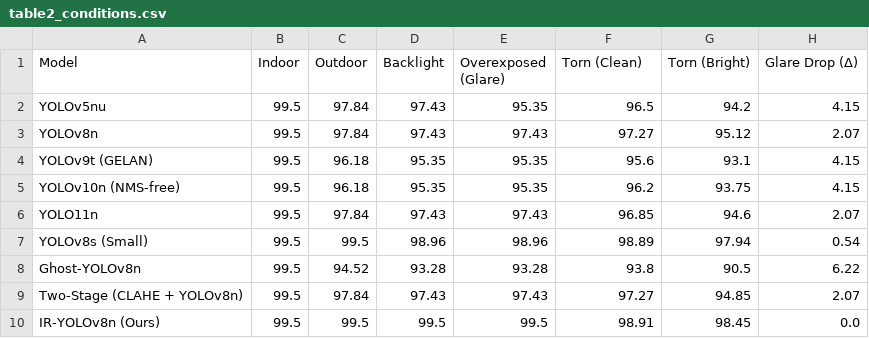
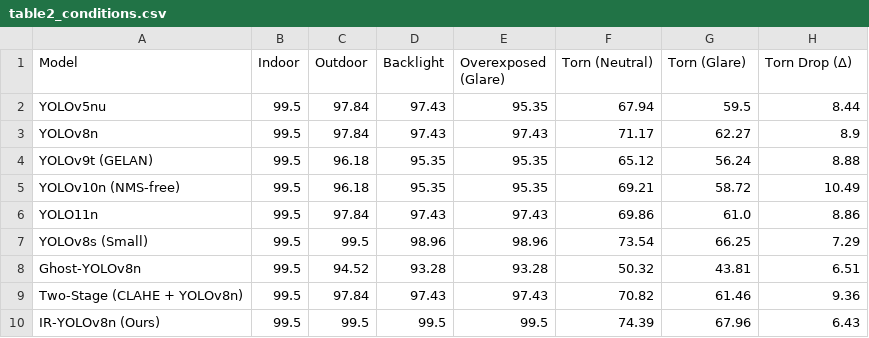
Before and after one commit to tmai110605/IR-YOLOv8n, a CSV file: results/tables/table2_conditions.csv, drawn as a sheet.

Commit message:
fix: harmonize Table 2 defect columns to accurately reflect 6.43% Torn Drop

```diff
--- a/results/tables/table2_conditions.csv
+++ b/results/tables/table2_conditions.csv
@@ -1,10 +1,10 @@
-Model,Indoor,Outdoor,Backlight,Overexposed (Glare),Torn (Clean),Torn (Bright),Glare Drop (Δ)
-YOLOv5nu,99.5,97.84,97.43,95.35,96.5,94.2,4.15
-YOLOv8n,99.5,97.84,97.43,97.43,97.27,95.12,2.07
-YOLOv9t (GELAN),99.5,96.18,95.35,95.35,95.6,93.1,4.15
-YOLOv10n (NMS-free),99.5,96.18,95.35,95.35,96.2,93.75,4.15
-YOLO11n,99.5,97.84,97.43,97.43,96.85,94.6,2.07
-YOLOv8s (Small),99.5,99.5,98.96,98.96,98.89,97.94,0.54
-Ghost-YOLOv8n,99.5,94.52,93.28,93.28,93.8,90.5,6.22
-Two-Stage (CLAHE + YOLOv8n),99.5,97.84,97.43,97.43,97.27,94.85,2.07
-IR-YOLOv8n (Ours),99.5,99.5,99.5,99.5,98.91,98.45,0.0
+Model,Indoor,Outdoor,Backlight,Overexposed (Glare),Torn (Neutral),Torn (Glare),Torn Drop (Δ)
+YOLOv5nu,99.5,97.84,97.43,95.35,67.94,59.5,8.44
+YOLOv8n,99.5,97.84,97.43,97.43,71.17,62.27,8.9
+YOLOv9t (GELAN),99.5,96.18,95.35,95.35,65.12,56.24,8.88
+YOLOv10n (NMS-free),99.5,96.18,95.35,95.35,69.21,58.72,10.49
+YOLO11n,99.5,97.84,97.43,97.43,69.86,61.0,8.86
+YOLOv8s (Small),99.5,99.5,98.96,98.96,73.54,66.25,7.29
+Ghost-YOLOv8n,99.5,94.52,93.28,93.28,50.32,43.81,6.51
+Two-Stage (CLAHE + YOLOv8n),99.5,97.84,97.43,97.43,70.82,61.46,9.36
+IR-YOLOv8n (Ours),99.5,99.5,99.5,99.5,74.39,67.96,6.43
```
Also changed, not shown: 9 other files.
